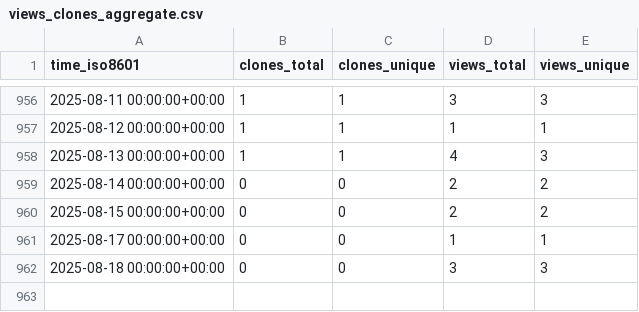
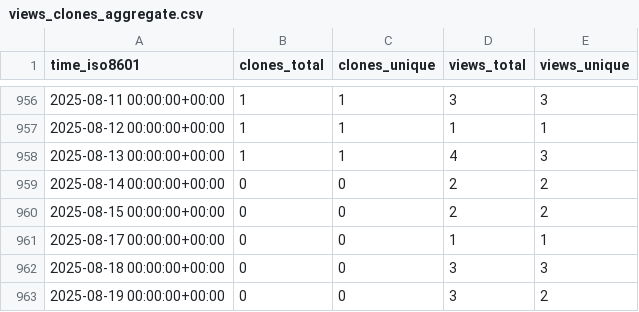
Before and after one commit to slacgismo/ghrs-data, a CSV file: slacgismo/gridlabd/ghrs-data/views_clones_aggregate.csv, drawn as a sheet; only a part is shown, gaps mark what is left out; the diff names each change by its address in the sheet, - before the commit and + after, or states it on an @@ line.

```diff
--- a/slacgismo/gridlabd/ghrs-data/views_clones_aggregate.csv
+++ b/slacgismo/gridlabd/ghrs-data/views_clones_aggregate.csv
+row 963: 2025-08-19 00:00:00+00:00 | 0 | 0 | 3 | 2
```
Also changed, not shown: 1 other file.
